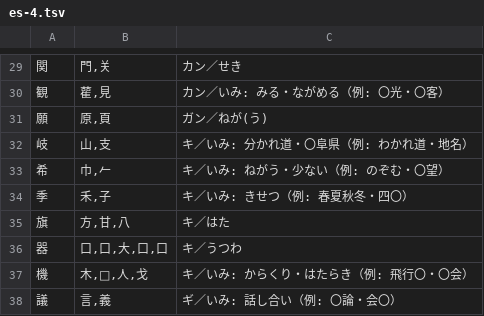
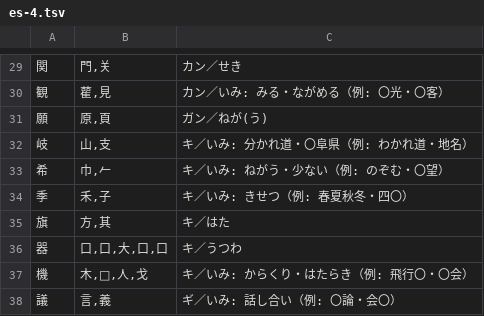
Before and after one commit to piggest/kanji-quiz, a TSV file: es-4.tsv, drawn as a sheet; only a part is shown, gaps mark what is left out.

```diff
--- a/es-4.tsv
+++ b/es-4.tsv
@@ -34,3 +34,3 @@
 季	禾,子	キ／いみ: きせつ（例: 春夏秋冬・四〇）
-旗	方,甘,八	キ／はた
+旗	方,其	キ／はた
 器	口,口,大,口,口	キ／うつわ
```
Also changed, not shown: es-3.tsv, es-5.tsv, 4 other files.
